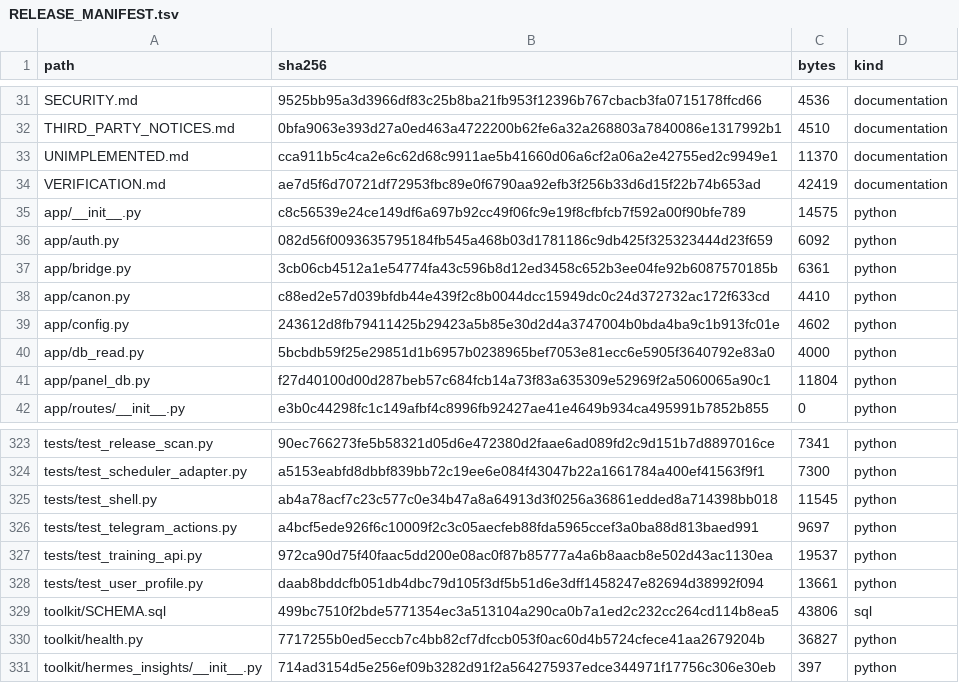
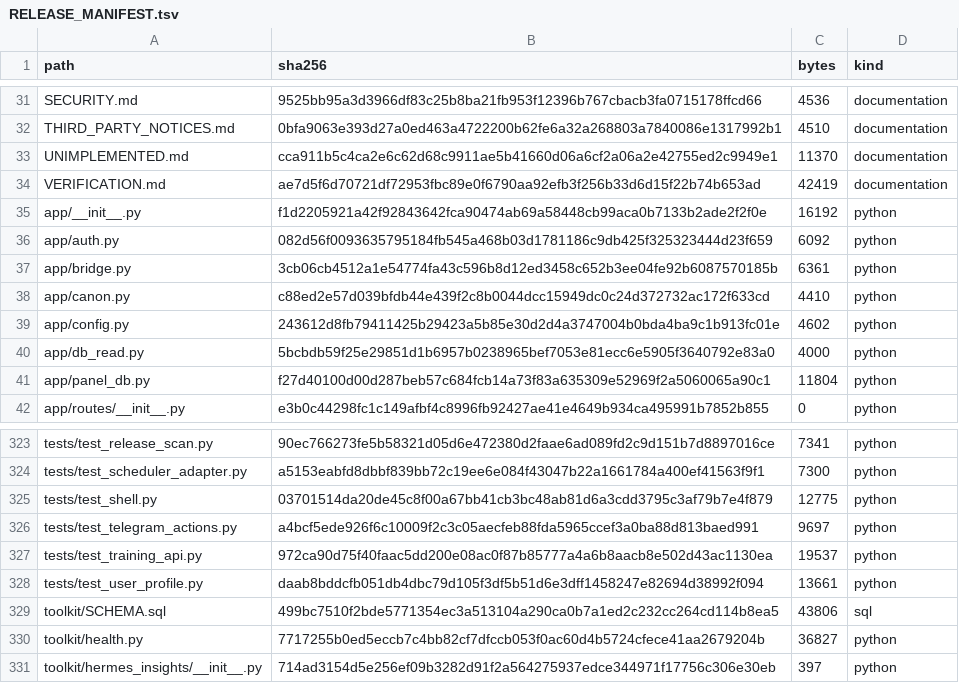
Before and after one commit to Oglaf/Open-Health-Atlas, a TSV file: RELEASE_MANIFEST.tsv, drawn as a sheet; only a part is shown, gaps mark what is left out.

```diff
--- a/RELEASE_MANIFEST.tsv
+++ b/RELEASE_MANIFEST.tsv
@@ -34,3 +34,3 @@ UNIMPLEMENTED.md	cca911b5c4ca2e6c62d68c9911ae5b41660d06a6cf2a06a2e42755ed2c9949e
 VERIFICATION.md	ae7d5f6d70721df72953fbc89e0f6790aa92efb3f256b33d6d15f22b74b653ad	42419	documentation
-app/__init__.py	c8c56539e24ce149df6a697b92cc49f06fc9e19f8cfbfcb7f592a00f90bfe789	14575	python
+app/__init__.py	f1d2205921a42f92843642fca90474ab69a58448cb99aca0b7133b2ade2f2f0e	16192	python
 app/auth.py	082d56f0093635795184fb545a468b03d1781186c9db425f325323444d23f659	6092	python
@@ -324,3 +324,3 @@ tests/test_release_scan.py	90ec766273fe5b58321d05d6e472380d2faae6ad089fd2c9d151b
 tests/test_scheduler_adapter.py	a5153eabfd8dbbf839bb72c19ee6e084f43047b22a1661784a400ef41563f9f1	7300	python
-tests/test_shell.py	ab4a78acf7c23c577c0e34b47a8a64913d3f0256a36861edded8a714398bb018	11545	python
+tests/test_shell.py	03701514da20de45c8f00a67bb41cb3bc48ab81d6a3cdd3795c3af79b7e4f879	12775	python
 tests/test_telegram_actions.py	a4bcf5ede926f6c10009f2c3c05aecfeb88fda5965ccef3a0ba88d813baed991	9697	python
```
Also changed, not shown: 2 other files.
